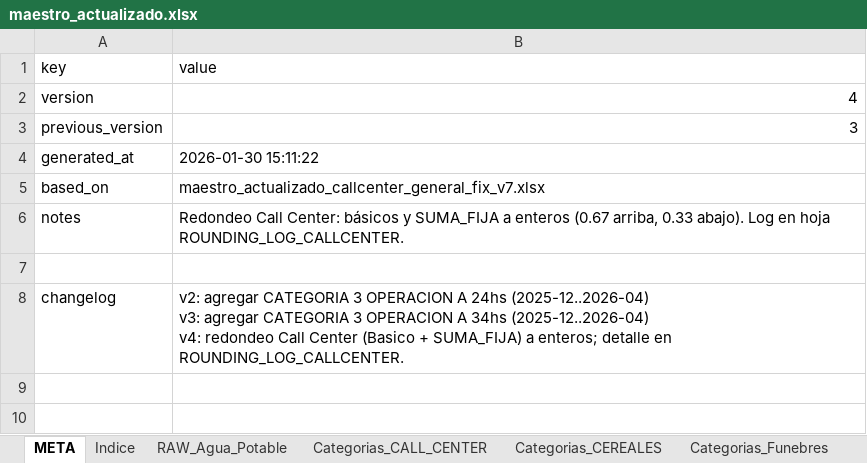
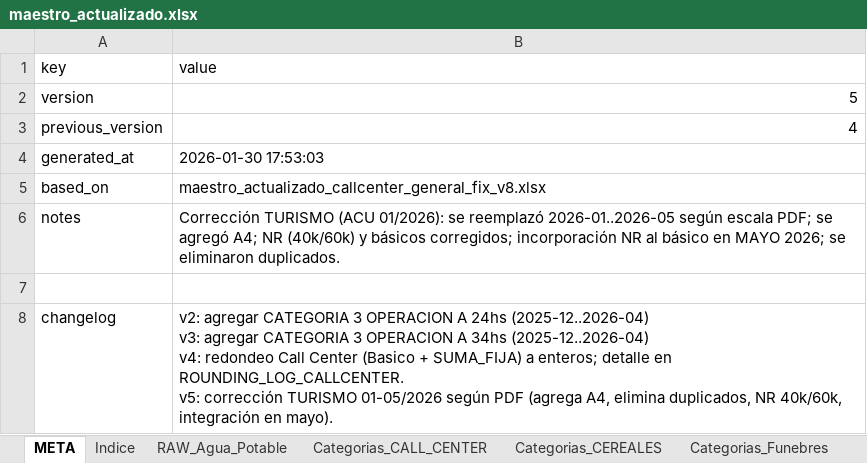
Before and after one commit to cesarwroa/motor-sueldos-faecys, an Excel workbook: data/maestro_actualizado.xlsx, sheet META, drawn as a sheet; values as stored, in another font and other column widths than the file's, no borders; ↵ is a line break in a cell; the diff names each change by its address in the sheet, - before the commit and + after, or states it on an @@ line.

```diff
--- a/data/maestro_actualizado.xlsx (sheet META)
+++ b/data/maestro_actualizado.xlsx (sheet META)
-B2 (value): 4
+B2 (value): 5
-B3 (value): 3
+B3 (value): 4
-B4 (value): 2026-01-30 15:11:22
+B4 (value): 2026-01-30 17:53:03
-B5 (value): maestro_actualizado_callcenter_general_fix_v7.xlsx
+B5 (value): maestro_actualizado_callcenter_general_fix_v8.xlsx
-B6 (value): Redondeo Call Center: básicos y SUMA_FIJA a enteros (0.67 arriba, 0.33 abajo). Log en hoja ROUNDING_LOG_CALLCENTER.
+B6 (value): Corrección TURISMO (ACU 01/2026): se reemplazó 2026-01..2026-05 según escala PDF; se agregó A4; NR (40k/60k) y básicos corregidos; incorporación NR al básico en MAYO 2026; se eliminaron duplicados.
-B8 (value): …en ROUNDING_LOG_CALLCENTER.
+B8 (value): …en ROUNDING_LOG_CALLCENTER. ↵ v5: corrección TURISMO 01-05/2026 según PDF (agrega A4, elimina duplicados, NR 40k/60k, integración en mayo).
```
Also changed, not shown: sheet Categorias_TURISMO, maestro_actualizado.xlsx, 1 other file.
